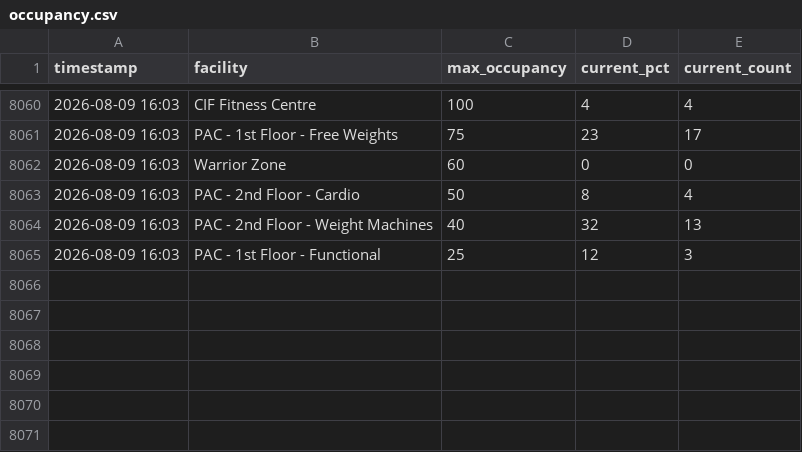
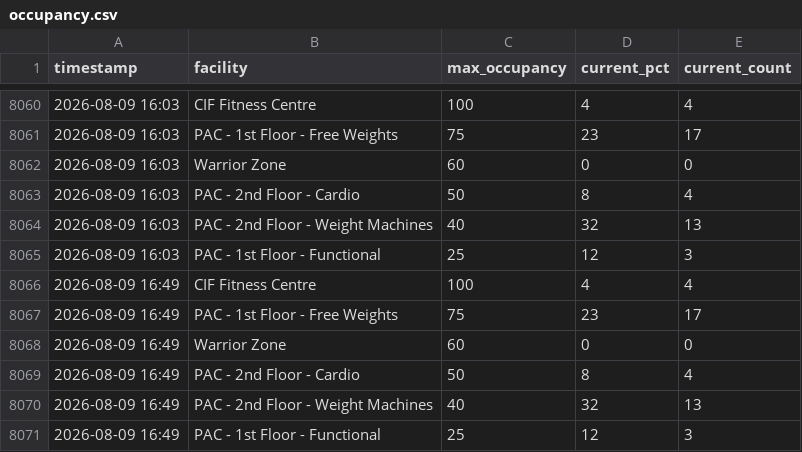
Before and after one commit to liyuxuan-academic/uwaterloo_facility_occupancy_tracker, a CSV file: data/occupancy.csv, drawn as a sheet; only a part is shown, gaps mark what is left out; the diff names each change by its address in the sheet, - before the commit and + after, or states it on an @@ line.

```diff
--- a/data/occupancy.csv
+++ b/data/occupancy.csv
+row 8066: 2026-08-09 16:49 | CIF Fitness Centre | 100 | 4 | 4
+row 8067: 2026-08-09 16:49 | PAC - 1st Floor - Free Weights | 75 | 23 | 17
+row 8068: 2026-08-09 16:49 | Warrior Zone | 60 | 0 | 0
+row 8069: 2026-08-09 16:49 | PAC - 2nd Floor - Cardio | 50 | 8 | 4
+row 8070: 2026-08-09 16:49 | PAC - 2nd Floor - Weight Machines | 40 | 32 | 13
+row 8071: 2026-08-09 16:49 | PAC - 1st Floor - Functional | 25 | 12 | 3
```
Also changed, not shown: 1 other file.
